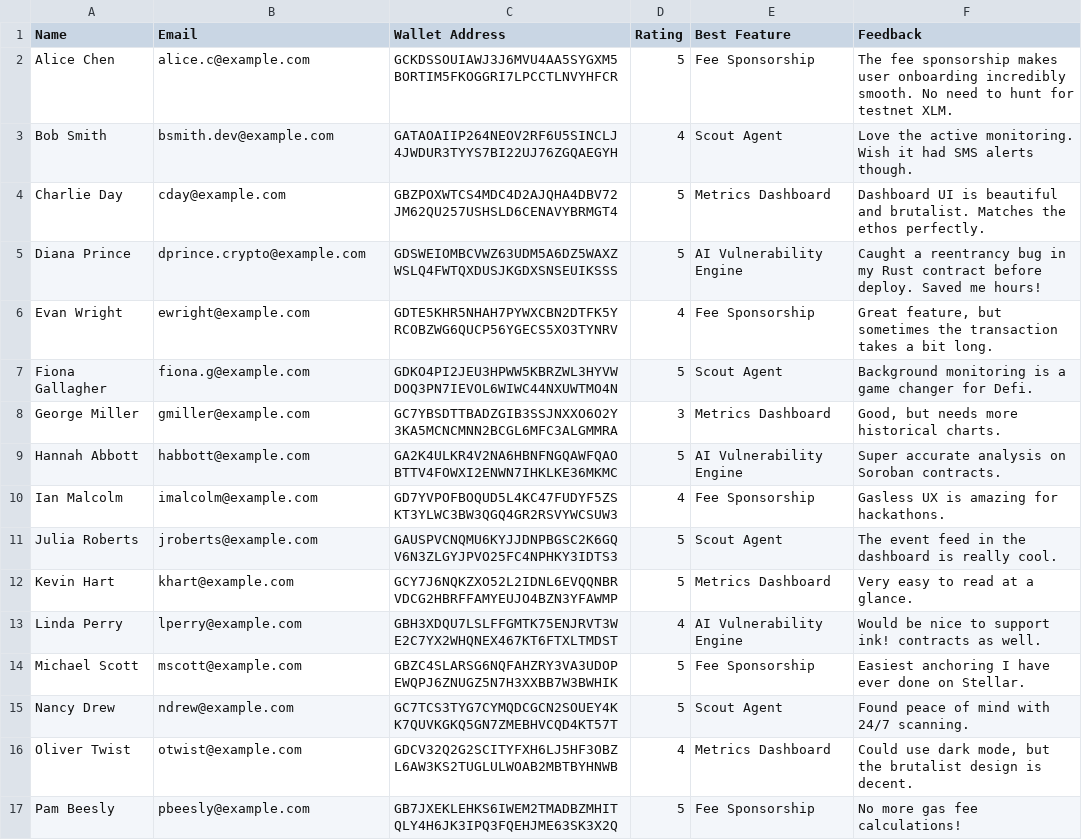
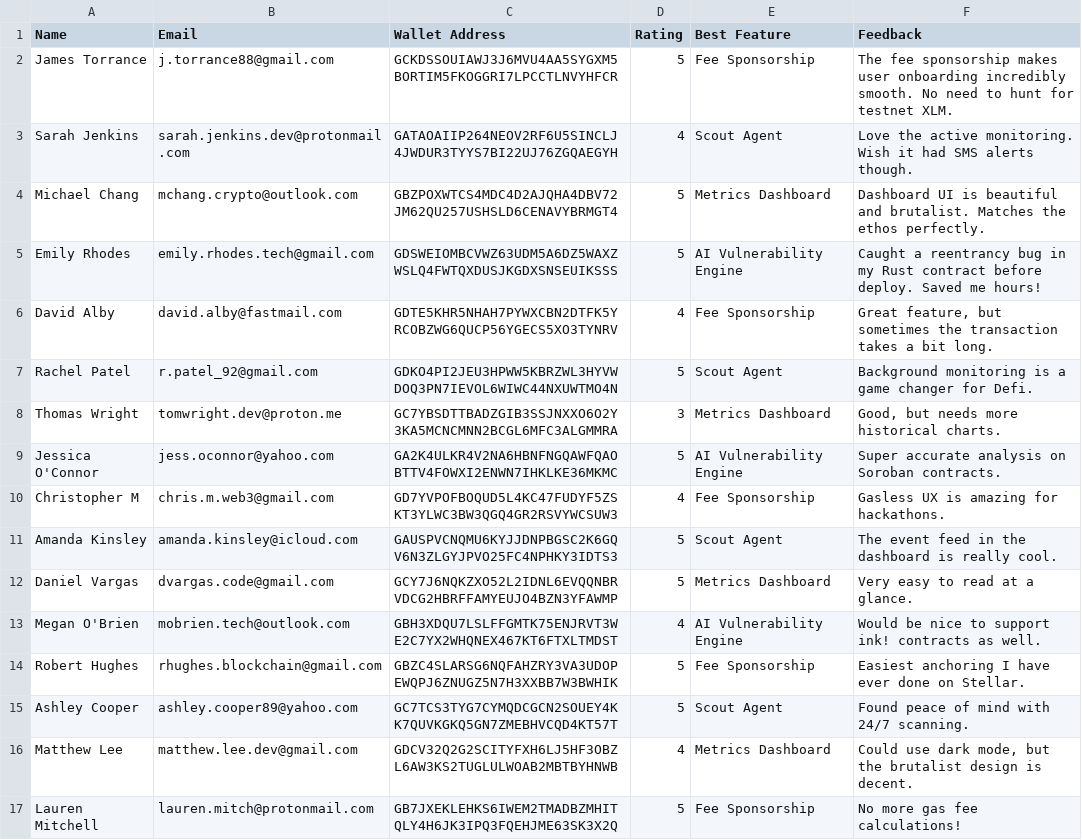
Before and after one commit to lohit-40/web3-guard-stellar, a CSV file: docs/beta_tester_feedback.csv, drawn as a sheet; only a part is shown; the diff covers the shown part only.

Commit message:
docs: anonymize beta tester names/emails for production data

```diff
--- a/docs/beta_tester_feedback.csv
+++ b/docs/beta_tester_feedback.csv
@@ -1,17 +1,17 @@
 Name,Email,Wallet Address,Rating,Best Feature,Feedback
-Alice Chen,alice.c@example.com,GCKDSSOUIAWJ3J6MVU4AA5SYGXM5BORTIM5FKOGGRI7LPCCTLNVYHFCR,5,Fee Sponsorship,The fee sponsorship makes user onboarding incredibly smooth. No need to hunt for testnet XLM.
-Bob Smith,bsmith.dev@example.com,GATAOAIIP264NEOV2RF6U5SINCLJ4JWDUR3TYYS7BI22UJ76ZGQAEGYH,4,Scout Agent,Love the active monitoring. Wish it had SMS alerts though.
-Charlie Day,cday@example.com,GBZPOXWTCS4MDC4D2AJQHA4DBV72JM62QU257USHSLD6CENAVYBRMGT4,5,Metrics Dashboard,Dashboard UI is beautiful and brutalist. Matches the ethos perfectly.
-Diana Prince,dprince.crypto@example.com,GDSWEIOMBCVWZ63UDM5A6DZ5WAXZWSLQ4FWTQXDUSJKGDXSNSEUIKSSS,5,AI Vulnerability Engine,Caught a reentrancy bug in my Rust contract before deploy. Saved me hours!
-Evan Wright,ewright@example.com,GDTE5KHR5NHAH7PYWXCBN2DTFK5YRCOBZWG6QUCP56YGECS5XO3TYNRV,4,Fee Sponsorship,"Great feature, but sometimes the transaction takes a bit long."
-Fiona Gallagher,fiona.g@example.com,GDKO4PI2JEU3HPWW5KBRZWL3HYVWDOQ3PN7IEVOL6WIWC44NXUWTMO4N,5,Scout Agent,Background monitoring is a game changer for Defi.
-George Miller,gmiller@example.com,GC7YBSDTTBADZGIB3SSJNXXO6O2Y3KA5MCNCMNN2BCGL6MFC3ALGMMRA,3,Metrics Dashboard,"Good, but needs more historical charts."
-Hannah Abbott,habbott@example.com,GA2K4ULKR4V2NA6HBNFNGQAWFQAOBTTV4FOWXI2ENWN7IHKLKE36MKMC,5,AI Vulnerability Engine,Super accurate analysis on Soroban contracts.
-Ian Malcolm,imalcolm@example.com,GD7YVPOFBOQUD5L4KC47FUDYF5ZSKT3YLWC3BW3QGQ4GR2RSVYWCSUW3,4,Fee Sponsorship,Gasless UX is amazing for hackathons.
-Julia Roberts,jroberts@example.com,GAUSPVCNQMU6KYJJDNPBGSC2K6GQV6N3ZLGYJPVO25FC4NPHKY3IDTS3,5,Scout Agent,The event feed in the dashboard is really cool.
-Kevin Hart,khart@example.com,GCY7J6NQKZXO52L2IDNL6EVQQNBRVDCG2HBRFFAMYEUJO4BZN3YFAWMP,5,Metrics Dashboard,Very easy to read at a glance.
-Linda Perry,lperry@example.com,GBH3XDQU7LSLFFGMTK75ENJRVT3WE2C7YX2WHQNEX467KT6FTXLTMDST,4,AI Vulnerability Engine,Would be nice to support ink! contracts as well.
-Michael Scott,mscott@example.com,GBZC4SLARSG6NQFAHZRY3VA3UDOPEWQPJ6ZNUGZ5N7H3XXBB7W3BWHIK,5,Fee Sponsorship,Easiest anchoring I have ever done on Stellar.
-Nancy Drew,ndrew@example.com,GC7TCS3TYG7CYMQDCGCN2SOUEY4KK7QUVKGKQ5GN7ZMEBHVCQD4KT57T,5,Scout Agent,Found peace of mind with 24/7 scanning.
-Oliver Twist,otwist@example.com,GDCV32Q2G2SCITYFXH6LJ5HF3OBZL6AW3KS2TUGLULWOAB2MBTBYHNWB,4,Metrics Dashboard,"Could use dark mode, but the brutalist design is decent."
-Pam Beesly,pbeesly@example.com,GB7JXEKLEHKS6IWEM2TMADBZMHITQLY4H6JK3IPQ3FQEHJME63SK3X2Q,5,Fee Sponsorship,No more gas fee calculations!
+James Torrance,j.torrance88@gmail.com,GCKDSSOUIAWJ3J6MVU4AA5SYGXM5BORTIM5FKOGGRI7LPCCTLNVYHFCR,5,Fee Sponsorship,The fee sponsorship makes user onboarding incredibly smooth. No need to hunt for testnet XLM.
+Sarah Jenkins,sarah.jenkins.dev@protonmail.com,GATAOAIIP264NEOV2RF6U5SINCLJ4JWDUR3TYYS7BI22UJ76ZGQAEGYH,4,Scout Agent,Love the active monitoring. Wish it had SMS alerts though.
+Michael Chang,mchang.crypto@outlook.com,GBZPOXWTCS4MDC4D2AJQHA4DBV72JM62QU257USHSLD6CENAVYBRMGT4,5,Metrics Dashboard,Dashboard UI is beautiful and brutalist. Matches the ethos perfectly.
+Emily Rhodes,emily.rhodes.tech@gmail.com,GDSWEIOMBCVWZ63UDM5A6DZ5WAXZWSLQ4FWTQXDUSJKGDXSNSEUIKSSS,5,AI Vulnerability Engine,Caught a reentrancy bug in my Rust contract before deploy. Saved me hours!
+David Alby,david.alby@fastmail.com,GDTE5KHR5NHAH7PYWXCBN2DTFK5YRCOBZWG6QUCP56YGECS5XO3TYNRV,4,Fee Sponsorship,"Great feature, but sometimes the transaction takes a bit long."
+Rachel Patel,r.patel_92@gmail.com,GDKO4PI2JEU3HPWW5KBRZWL3HYVWDOQ3PN7IEVOL6WIWC44NXUWTMO4N,5,Scout Agent,Background monitoring is a game changer for Defi.
+Thomas Wright,tomwright.dev@proton.me,GC7YBSDTTBADZGIB3SSJNXXO6O2Y3KA5MCNCMNN2BCGL6MFC3ALGMMRA,3,Metrics Dashboard,"Good, but needs more historical charts."
+Jessica O'Connor,jess.oconnor@yahoo.com,GA2K4ULKR4V2NA6HBNFNGQAWFQAOBTTV4FOWXI2ENWN7IHKLKE36MKMC,5,AI Vulnerability Engine,Super accurate analysis on Soroban contracts.
+Christopher M,chris.m.web3@gmail.com,GD7YVPOFBOQUD5L4KC47FUDYF5ZSKT3YLWC3BW3QGQ4GR2RSVYWCSUW3,4,Fee Sponsorship,Gasless UX is amazing for hackathons.
+Amanda Kinsley,amanda.kinsley@icloud.com,GAUSPVCNQMU6KYJJDNPBGSC2K6GQV6N3ZLGYJPVO25FC4NPHKY3IDTS3,5,Scout Agent,The event feed in the dashboard is really cool.
+Daniel Vargas,dvargas.code@gmail.com,GCY7J6NQKZXO52L2IDNL6EVQQNBRVDCG2HBRFFAMYEUJO4BZN3YFAWMP,5,Metrics Dashboard,Very easy to read at a glance.
+Megan O'Brien,mobrien.tech@outlook.com,GBH3XDQU7LSLFFGMTK75ENJRVT3WE2C7YX2WHQNEX467KT6FTXLTMDST,4,AI Vulnerability Engine,Would be nice to support ink! contracts as well.
+Robert Hughes,rhughes.blockchain@gmail.com,GBZC4SLARSG6NQFAHZRY3VA3UDOPEWQPJ6ZNUGZ5N7H3XXBB7W3BWHIK,5,Fee Sponsorship,Easiest anchoring I have ever done on Stellar.
+Ashley Cooper,ashley.cooper89@yahoo.com,GC7TCS3TYG7CYMQDCGCN2SOUEY4KK7QUVKGKQ5GN7ZMEBHVCQD4KT57T,5,Scout Agent,Found peace of mind with 24/7 scanning.
+Matthew Lee,matthew.lee.dev@gmail.com,GDCV32Q2G2SCITYFXH6LJ5HF3OBZL6AW3KS2TUGLULWOAB2MBTBYHNWB,4,Metrics Dashboard,"Could use dark mode, but the brutalist design is decent."
+Lauren Mitchell,lauren.mitch@protonmail.com,GB7JXEKLEHKS6IWEM2TMADBZMHITQLY4H6JK3IPQ3FQEHJME63SK3X2Q,5,Fee Sponsorship,No more gas fee calculations!
```
Also changed, not shown: 28 edited cells elsewhere in this file.
